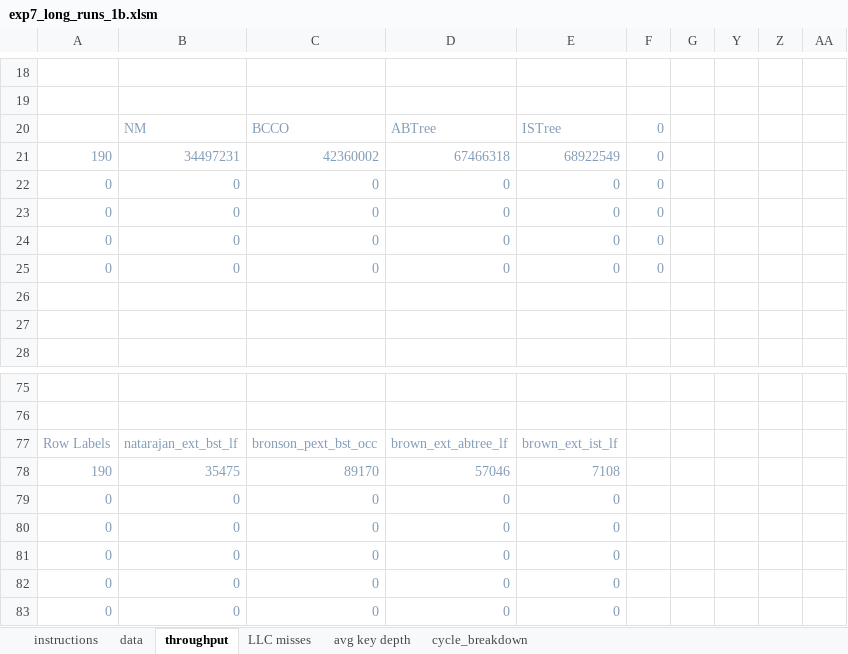
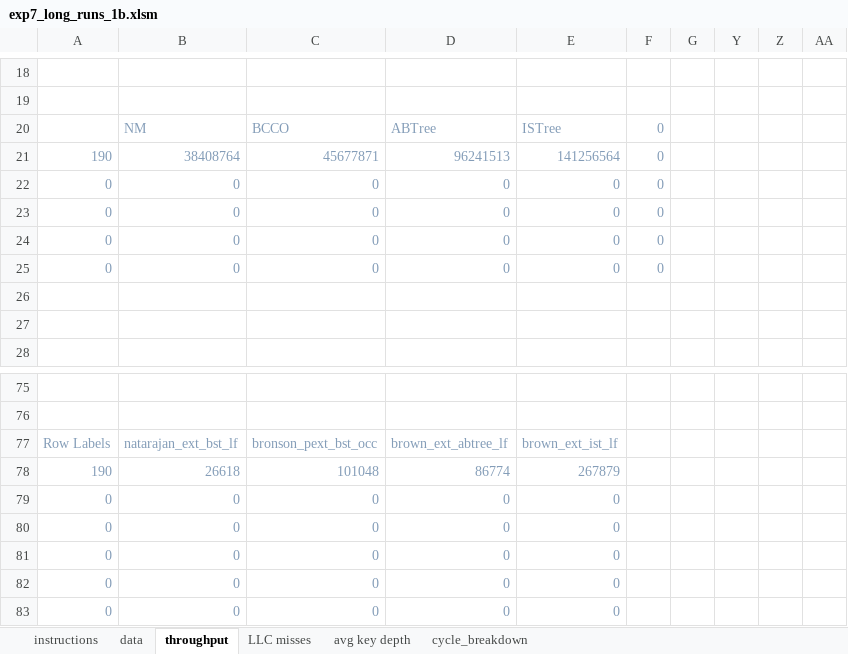
Before and after one commit to vmedv/Benchmark-v700-performance-prediction, an Excel workbook: microbench/experiments/istree_exp7_long_runs_1b/exp7_long_runs_1b.xlsm, sheet throughput, drawn as a sheet; only a part is shown, gaps mark what is left out; values as stored, in another font and other column widths than the file's, no borders; charts and pictures not drawn; removed rows and columns are numbered as before the commit, all else as after; the diff covers the shown part only; the diff names each change by its address in the sheet, - before the commit and + after, or states it on an @@ line.

```diff
--- a/microbench/experiments/istree_exp7_long_runs_1b/exp7_long_runs_1b.xlsm (sheet throughput)
+++ b/microbench/experiments/istree_exp7_long_runs_1b/exp7_long_runs_1b.xlsm (sheet throughput)
-B21: 34497231
+B21: 38408764
-C21: 42360002
+C21: 45677871
-D21: 67466318
+D21: 96241513
-E21: 68922549
+E21: 141256564
-row 78: 190 | 35475 | 89170 | 57046 | 7108
+row 78: 190 | 26618 | 101048 | 86774 | 267879
```
Also changed, not shown: 4 added rows, 4 removed rows and 4 edited cells elsewhere in this sheet, sheet data, sheet avg key depth, charts or pictures, microbench/experiments/istree_exp1_scaling_threads/exp1_scaling_threads.xlsm, microbench/experiments/istree_exp2_memory_static/exp2_memory_static.xlsm, 16 other files.
